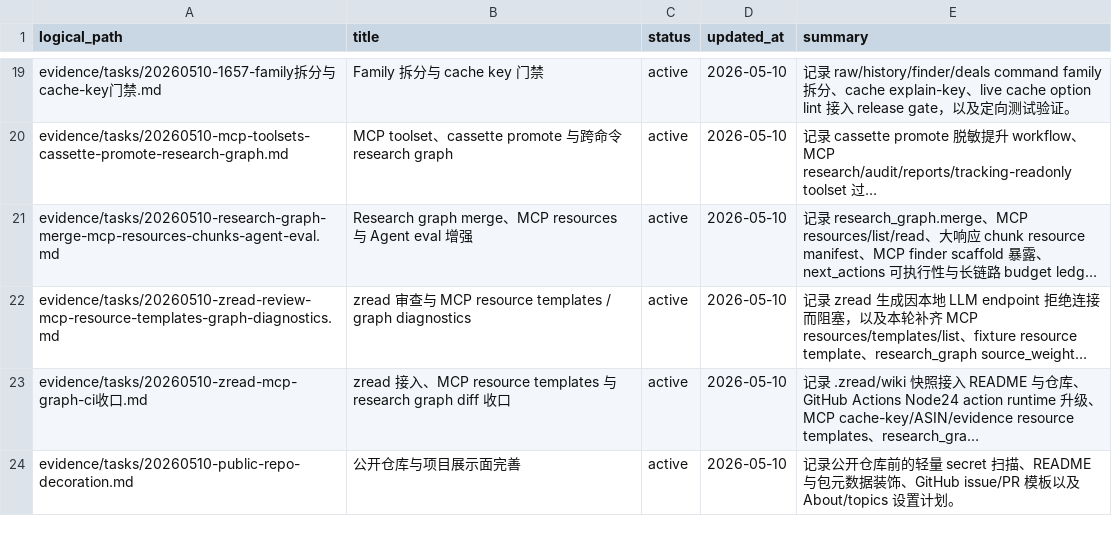
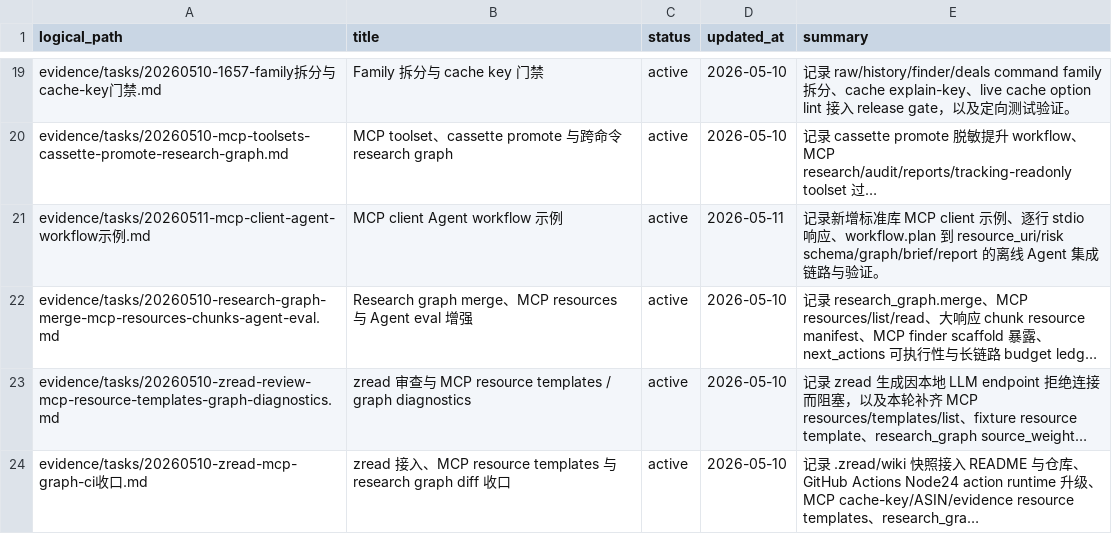
Before and after one commit to cuNuo/Keepa-cli, a CSV file: evidence/manifest.csv, drawn as a sheet; only a part is shown, gaps mark what is left out; the shorter side is filled out with more unchanged rows; long unchanged cells end in …; the diff names each change by its address in the sheet, - before the commit and + after, or states it on an @@ line.

```diff
--- a/evidence/manifest.csv
+++ b/evidence/manifest.csv
+row 21: evidence/tasks/20260511-mcp-client-agent-workflow示例.md | MCP client Agent workflow 示例 | active | 2026-05-11 | 记录新增标准库 MCP client 示例、逐行 stdio 响应、workflow.plan 到 resource_uri/risk schema/graph/brief/report 的离线 Agent 集成链路与验证。
```
Also changed, not shown: 28 other files.
